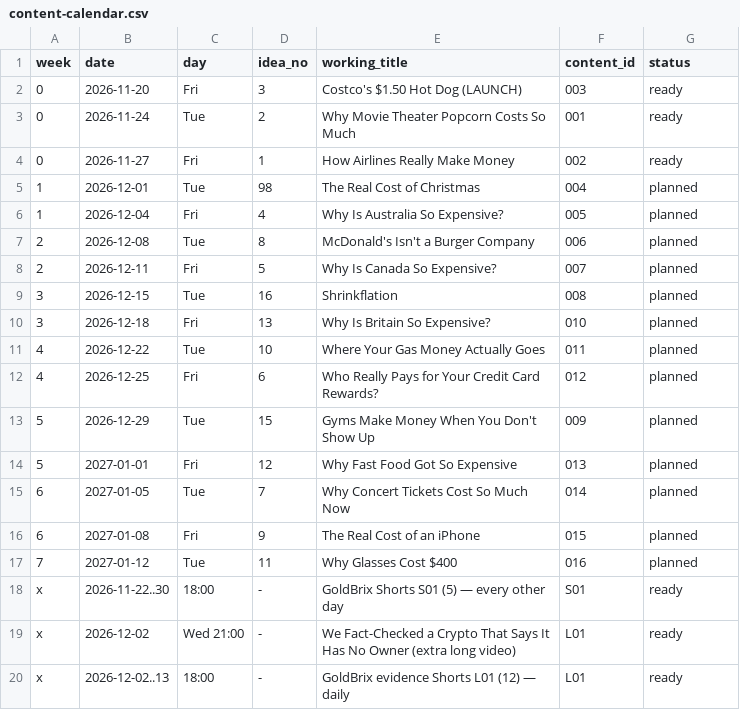
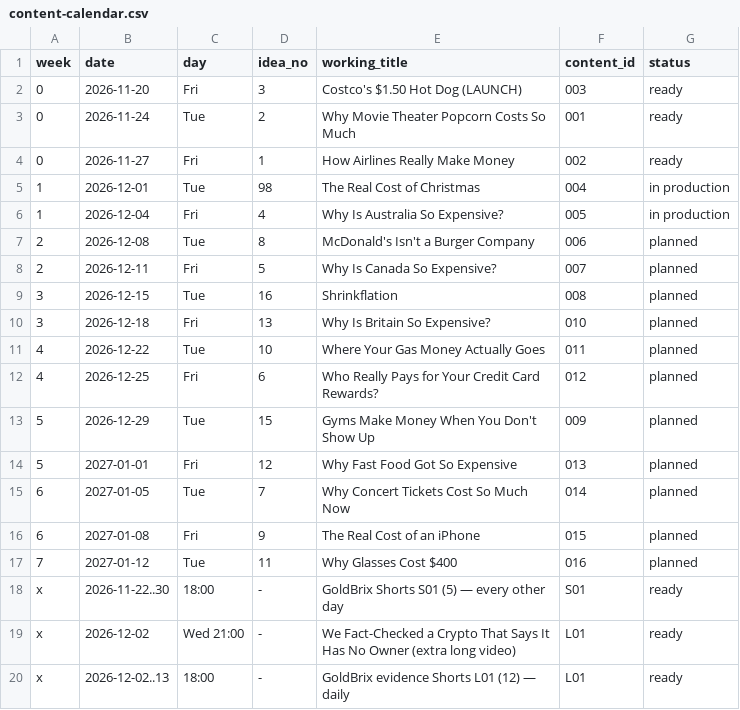
Before and after one commit to Federationgbx/AIagent, a CSV file: tracking/content-calendar.csv, drawn as a sheet.

```diff
--- a/tracking/content-calendar.csv
+++ b/tracking/content-calendar.csv
@@ -4,4 +4,4 @@ week,date,day,idea_no,working_title,content_id,status
 0,2026-11-27,Fri,1,How Airlines Really Make Money,002,ready
-1,2026-12-01,Tue,98,The Real Cost of Christmas,004,planned
-1,2026-12-04,Fri,4,Why Is Australia So Expensive?,005,planned
+1,2026-12-01,Tue,98,The Real Cost of Christmas,004,in production
+1,2026-12-04,Fri,4,Why Is Australia So Expensive?,005,in production
 2,2026-12-08,Tue,8,McDonald's Isn't a Burger Company,006,planned
```
Also changed, not shown: 3 other files.
